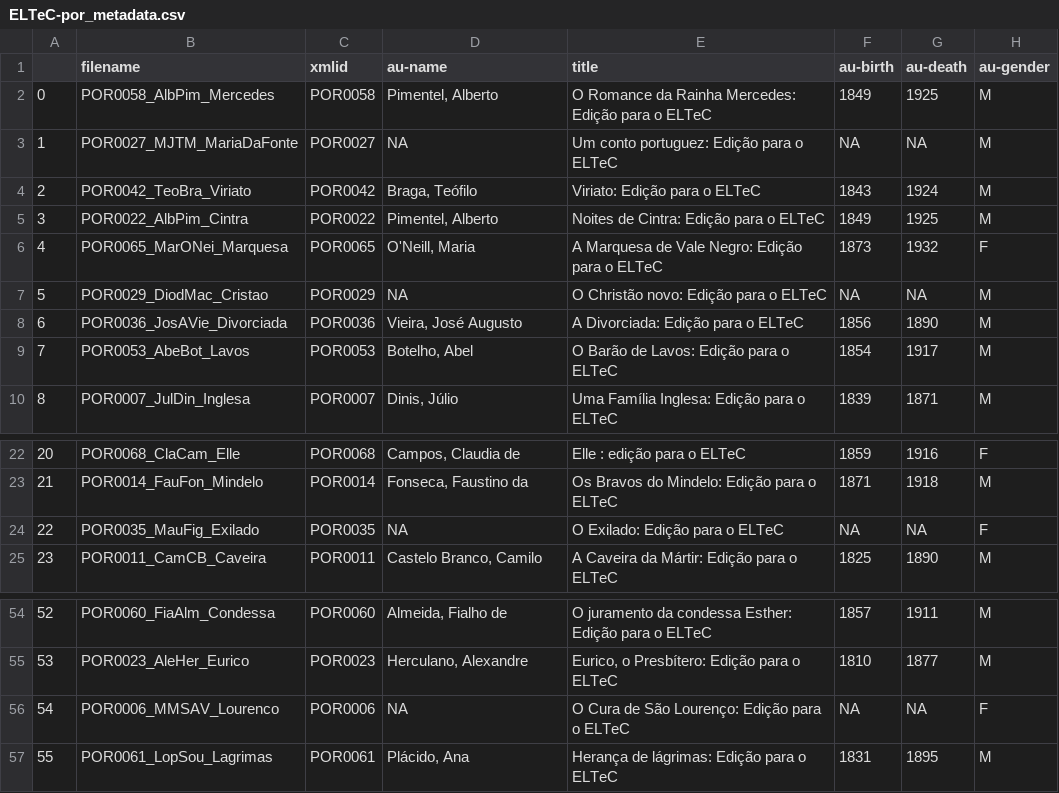
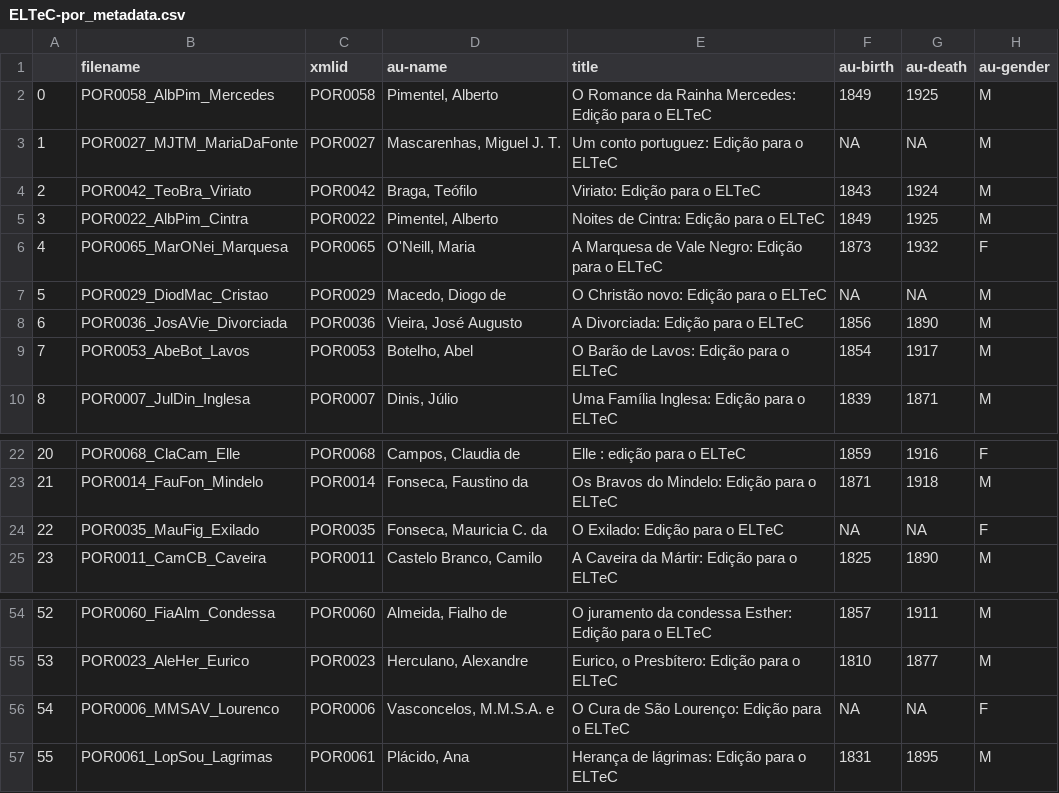
Before and after one commit to COST-ELTeC/ELTeC-por, a CSV file: ELTeC-por_metadata.csv, drawn as a sheet; only a part is shown, gaps mark what is left out; the diff names each change by its address in the sheet, - before the commit and + after, or states it on an @@ line.

Commit message:
added missing author names

```diff
--- a/ELTeC-por_metadata.csv
+++ b/ELTeC-por_metadata.csv
-D3 (au-name): NA
+D3 (au-name): Mascarenhas, Miguel J. T.
-D7 (au-name): NA
+D7 (au-name): Macedo, Diogo de
-D24 (au-name): NA
+D24 (au-name): Fonseca, Mauricia C. da
-D56 (au-name): NA
+D56 (au-name): Vasconcelos, M.M.S.A. e
```
